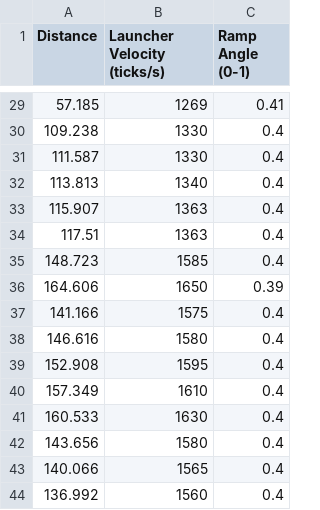
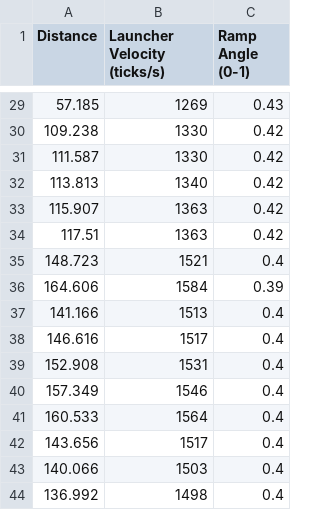
Before and after one commit to AlpineRobotics25710/Decode, a CSV file: TeamCode/src/main/assets/robotics-data.csv, drawn as a sheet; only a part is shown, gaps mark what is left out; the diff covers the shown part only.

```diff
--- a/TeamCode/src/main/assets/robotics-data.csv
+++ b/TeamCode/src/main/assets/robotics-data.csv
@@ -29,16 +29,16 @@ Distance,Launcher Velocity (ticks/s),Ramp Angle (0-1)
-57.185,1269,0.41
-109.238,1330,0.4
-111.587,1330,0.4
-113.813,1340,0.4
-115.907,1363,0.4
-117.51,1363,0.4
-148.723,1585,0.4
-164.606,1650,0.39
-141.166,1575,0.4
-146.616,1580,0.4
-152.908,1595,0.4
-157.349,1610,0.4
-160.533,1630,0.4
-143.656,1580,0.4
-140.066,1565,0.4
-136.992,1560,0.4
+57.185,1269,0.43
+109.238,1330,0.42
+111.587,1330,0.42
+113.813,1340,0.42
+115.907,1363,0.42
+117.51,1363,0.42
+148.723,1521,0.4
+164.606,1584,0.39
+141.166,1513,0.4
+146.616,1517,0.4
+152.908,1531,0.4
+157.349,1546,0.4
+160.533,1564,0.4
+143.656,1517,0.4
+140.066,1503,0.4
+136.992,1498,0.4
```
Also changed, not shown: 27 edited cells elsewhere in this file, 1 other file.
